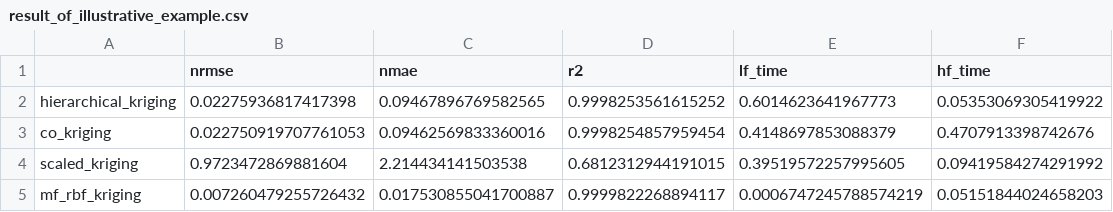
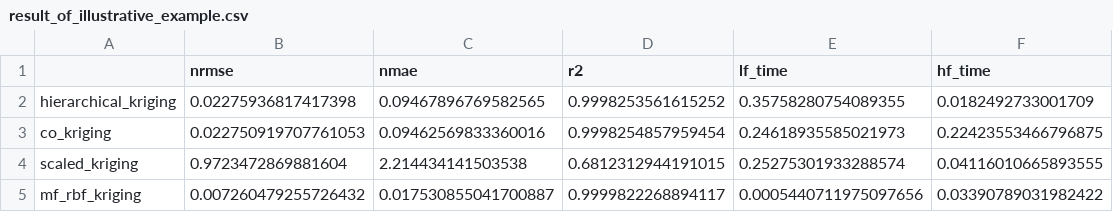
Before and after one commit to bessagroup/mfbml, a CSV file: studies/gpr_illustrative_examples/mf_rbf_kriging/result_of_illustrative_example.csv, drawn as a sheet.

```diff
--- a/studies/gpr_illustrative_examples/mf_rbf_kriging/result_of_illustrative_example.csv
+++ b/studies/gpr_illustrative_examples/mf_rbf_kriging/result_of_illustrative_example.csv
@@ -1,5 +1,5 @@
 ,nrmse,nmae,r2,lf_time,hf_time
-hierarchical_kriging,0.02275936817417398,0.09467896769582565,0.9998253561615252,0.6014623641967773,0.05353069305419922
-co_kriging,0.022750919707761053,0.09462569833360016,0.9998254857959454,0.4148697853088379,0.4707913398742676
-scaled_kriging,0.9723472869881604,2.214434141503538,0.6812312944191015,0.39519572257995605,0.09419584274291992
-mf_rbf_kriging,0.007260479255726432,0.017530855041700887,0.9999822268894117,0.0006747245788574219,0.05151844024658203
+hierarchical_kriging,0.02275936817417398,0.09467896769582565,0.9998253561615252,0.35758280754089355,0.0182492733001709
+co_kriging,0.022750919707761053,0.09462569833360016,0.9998254857959454,0.24618935585021973,0.22423553466796875
+scaled_kriging,0.9723472869881604,2.214434141503538,0.6812312944191015,0.25275301933288574,0.04116010665893555
+mf_rbf_kriging,0.007260479255726432,0.017530855041700887,0.9999822268894117,0.0005440711975097656,0.03390789031982422
```
Also changed, not shown: studies/bnn_illustrative_examples/mf_dnn_bnn_forrester/results.csv, studies/gpr_illustrative_examples/mf_rbf_gpr/comparison.csv, 54 other files.
